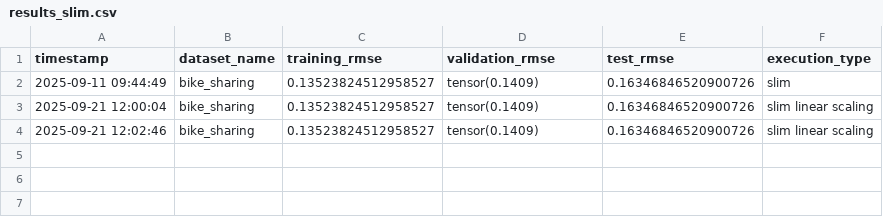
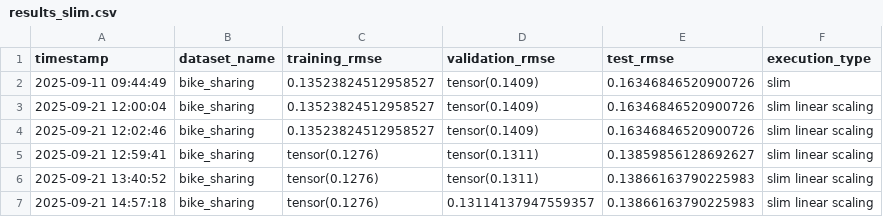
Before and after one commit to lachlanjs/species-ss-slim-gsgp, a CSV file: slim_gsgp/results_slim.csv, drawn as a sheet; the diff names each change by its address in the sheet, - before the commit and + after, or states it on an @@ line.

Commit message:
corrections in linear scaling results

```diff
--- a/slim_gsgp/results_slim.csv
+++ b/slim_gsgp/results_slim.csv
+row 5: 2025-09-21 12:59:41 | bike_sharing | tensor(0.1276) | tensor(0.1311) | 0.13859856128692627 | slim linear scaling
+row 6: 2025-09-21 13:40:52 | bike_sharing | tensor(0.1276) | tensor(0.1311) | 0.13866163790225983 | slim linear scaling
+row 7: 2025-09-21 14:57:18 | bike_sharing | tensor(0.1276) | 0.13114137947559357 | 0.13866163790225983 | slim linear scaling
```
Also changed, not shown: 6 other files.
